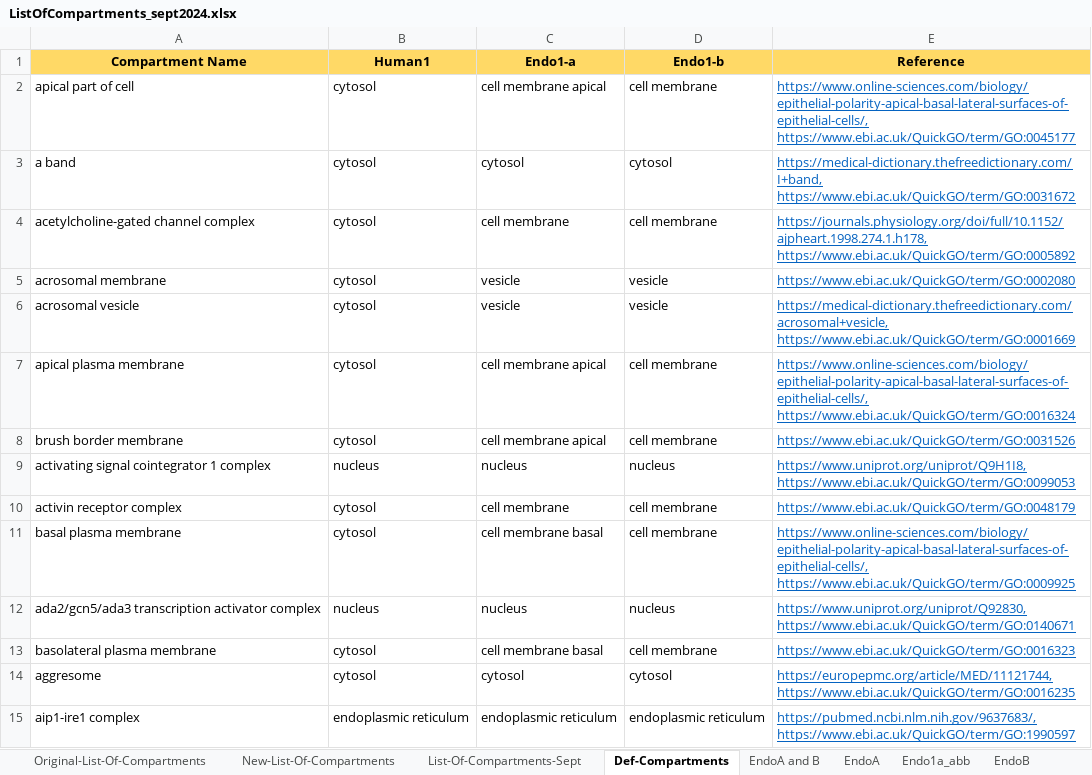
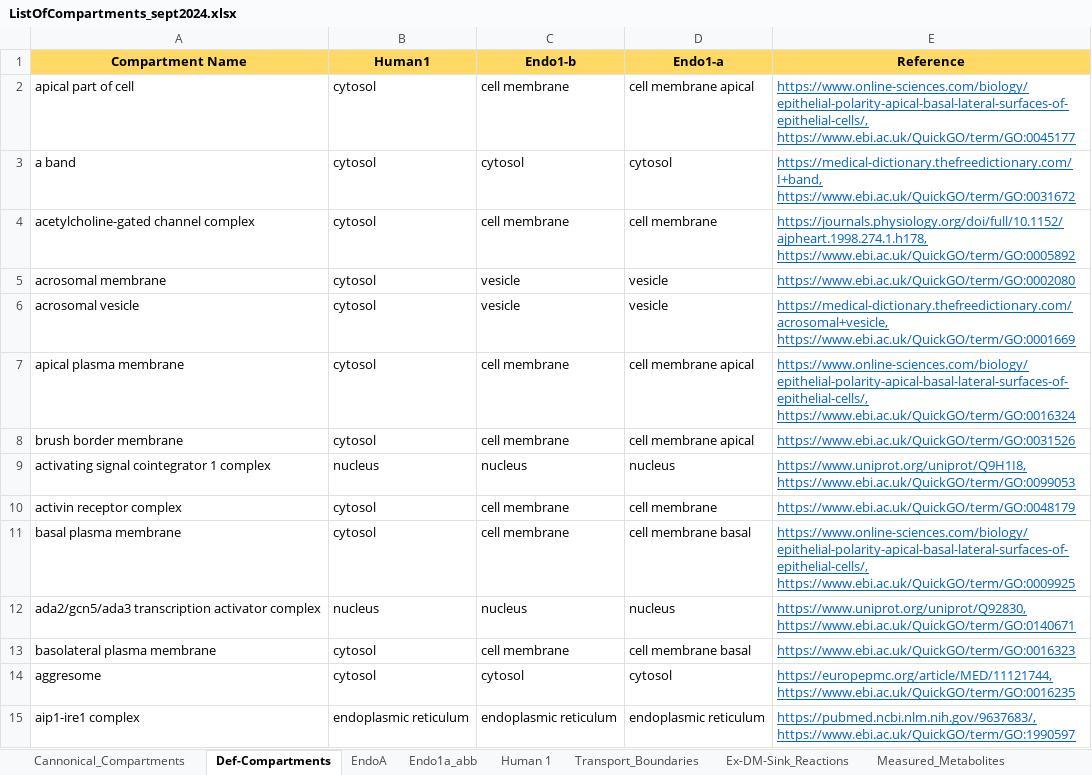
Before and after one commit to MarindeMasLab/THG_The-Human-GEM-protocol, an Excel workbook: files/ListOfCompartments_sept2024.xlsx, sheet Def-Compartments, drawn as a sheet; only a part is shown; values as stored, in another font and other column widths than the file's, no borders; the diff covers the shown part only; the diff names each change by its address in the sheet, - before the commit and + after, or states it on an @@ line.

Commit message:
Add files via upload
updated ListOfCompartments_sept2024.xlsx: list of exchange reactions (measured and relevance in EC)

```diff
--- a/files/ListOfCompartments_sept2024.xlsx (sheet Def-Compartments)
+++ b/files/ListOfCompartments_sept2024.xlsx (sheet Def-Compartments)
-sheet tab: Original-List-Of-Compartments
+sheet tab: Cannonical_Compartments
+sheet tab: Transport_Boundaries
+sheet tab: Measured_Metabolites
-C1: Endo1-a
+C1: Endo1-b
-D1: Endo1-b
+D1: Endo1-a
-C2 (Endo1-b): cell membrane apical
+C2 (Endo1-b): cell membrane
-D2 (Endo1-a): cell membrane
+D2 (Endo1-a): cell membrane apical
-C7:C8 (Endo1-b): cell membrane apical
+C7:C8 (Endo1-b): cell membrane
-D7:D8 (Endo1-a): cell membrane
+D7:D8 (Endo1-a): cell membrane apical
-C11 (Endo1-b): cell membrane basal
+C11 (Endo1-b): cell membrane
-D11 (Endo1-a): cell membrane
+D11 (Endo1-a): cell membrane basal
-C13 (Endo1-b): cell membrane basal
+C13 (Endo1-b): cell membrane
-D13 (Endo1-a): cell membrane
+D13 (Endo1-a): cell membrane basal
```
Also changed, not shown: 427 added rows and 188 edited cells elsewhere in this sheet, sheet Ex-DM-Sink_Reactions, other sheet tabs, charts or pictures.
